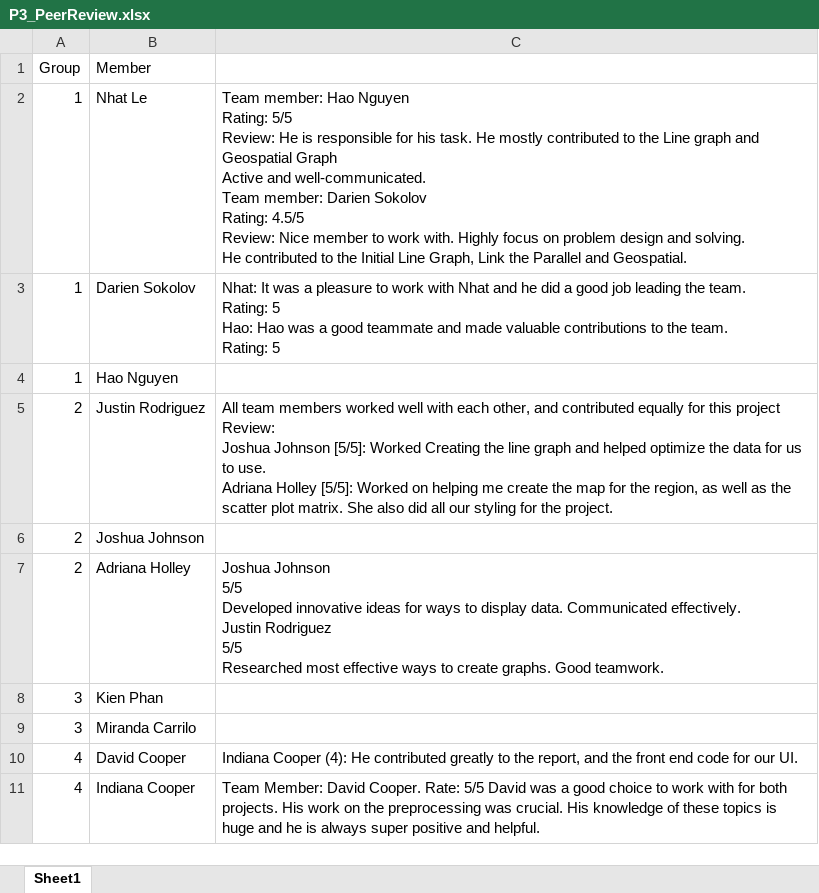
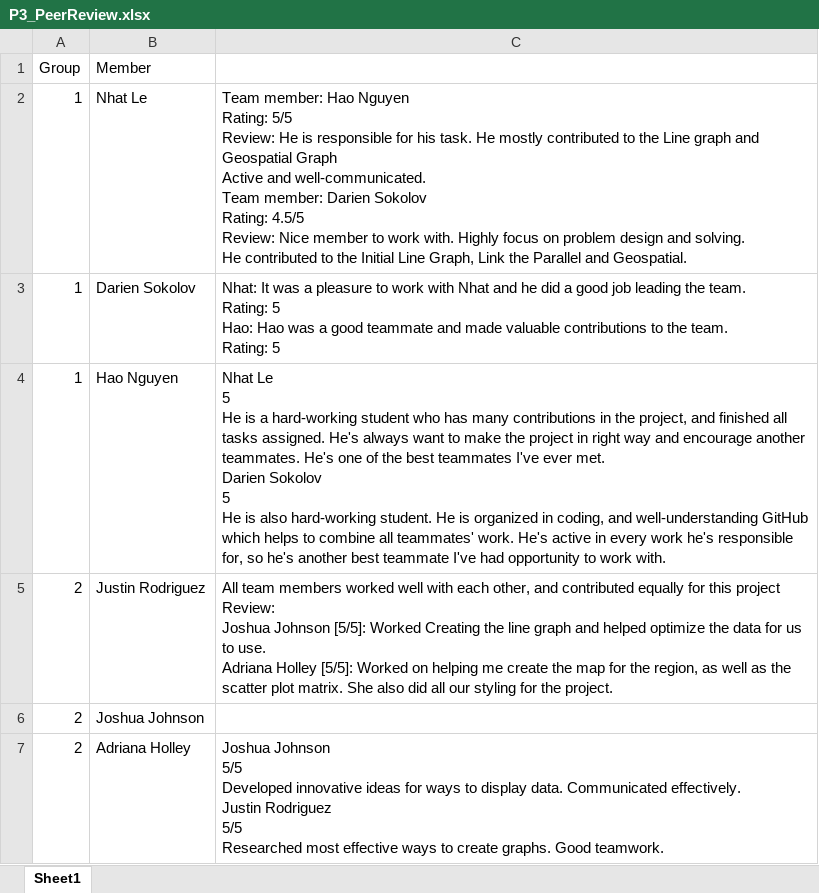
Before and after one commit to iDataVisualizationLab/CS5331_Spring2019, an Excel workbook: P3/P3_PeerReview.xlsx, sheet Sheet1, drawn as a sheet; only a part is shown; the shorter side is filled out with more unchanged rows; values as stored, in another font and other column widths than the file's, no borders; ↵ is a line break in a cell; the diff names each change by its address in the sheet, - before the commit and + after, or states it on an @@ line.

Commit message:
Update P3_PeerReview.xlsx

```diff
--- a/P3/P3_PeerReview.xlsx (sheet Sheet1)
+++ b/P3/P3_PeerReview.xlsx (sheet Sheet1)
-C4: (empty)
+C4: Nhat Le ↵ 5 ↵ He is a hard-working student who has many contributions in the project, and finished all tasks assigned. He's always want to make the project in right way and encourage another teammates. He's one of the best teammates I've ever met. ↵ Darien Sokolov ↵ 5 ↵ He is also hard-working student. He is organized in coding, and well-understanding GitHub which helps to combine all teammates' work. He's active in every work he's responsible for, so he's another best teammate I've had opportunity to work with.
```
